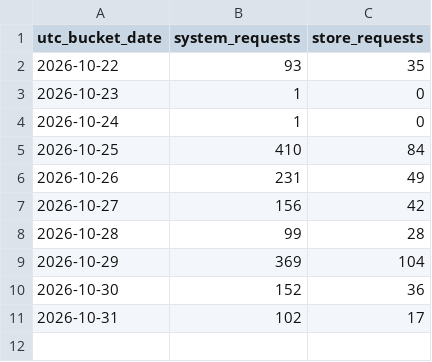
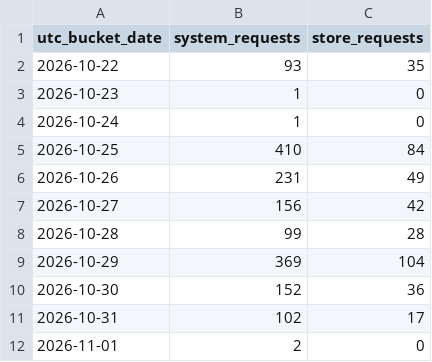
Before and after one commit to GeorgePlattDemo/3d-solutions-program, a CSV file: activity.csv, drawn as a sheet.

Commit message:
Update shared Railway application activity

```diff
--- a/activity.csv
+++ b/activity.csv
@@ -11 +11,2 @@ utc_bucket_date,system_requests,store_requests
 2026-10-31,102,17
+2026-11-01,2,0
```
Also changed, not shown: 2 other files.
